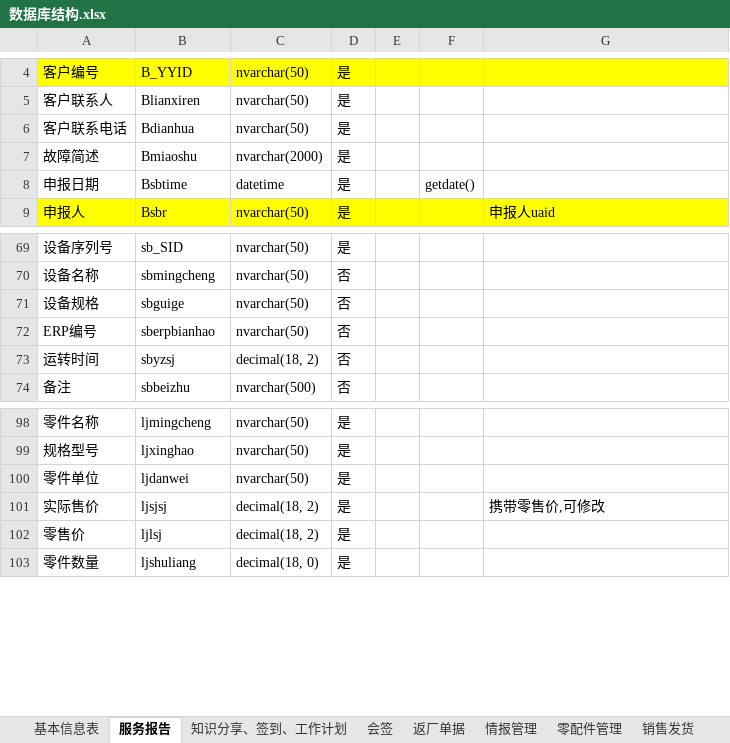
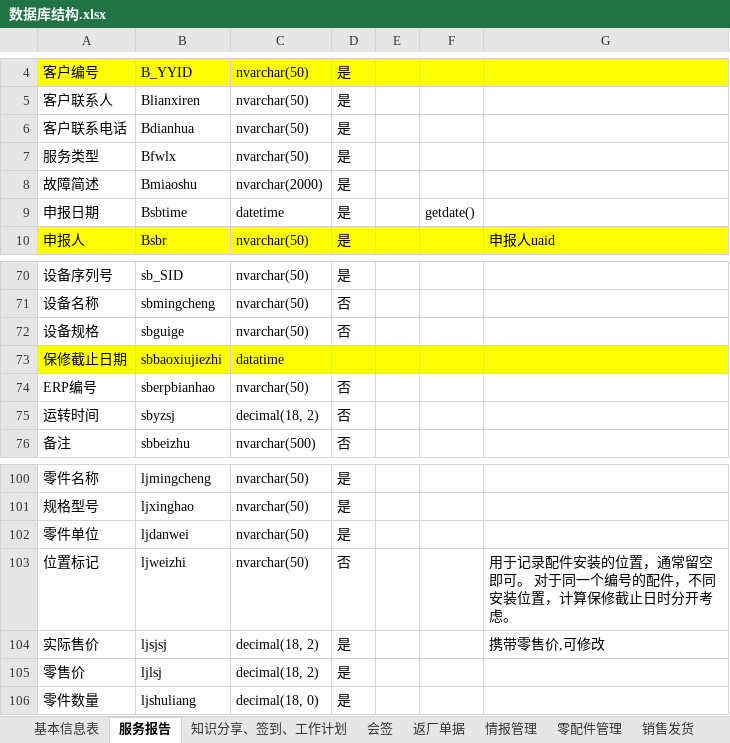
Before and after one commit to gotodk/shfw, an Excel workbook: 数据库结构.xlsx, sheet 服务报告, drawn as a sheet; only a part is shown, gaps mark what is left out; values as stored, in another font and other column widths than the file's, no borders; the diff names each change by its address in the sheet, - before the commit and + after, or states it on an @@ line.

```diff
--- a/数据库结构.xlsx (sheet 服务报告)
+++ b/数据库结构.xlsx (sheet 服务报告)
+row 7: 服务类型 | Bfwlx | nvarchar(50) | 是
+row 73: 保修截止日期 | sbbaoxiujiezhi | datatime
+row 103: 位置标记 | ljweizhi | nvarchar(50) | 否 |  |  | 用于记录配件安装的位置，通常留空即可。 对于同一个编号的配件，不同安装位置，计算保修截止日时分开考虑。
```
Also changed, not shown: sheet 基本信息表, 9 other files.
